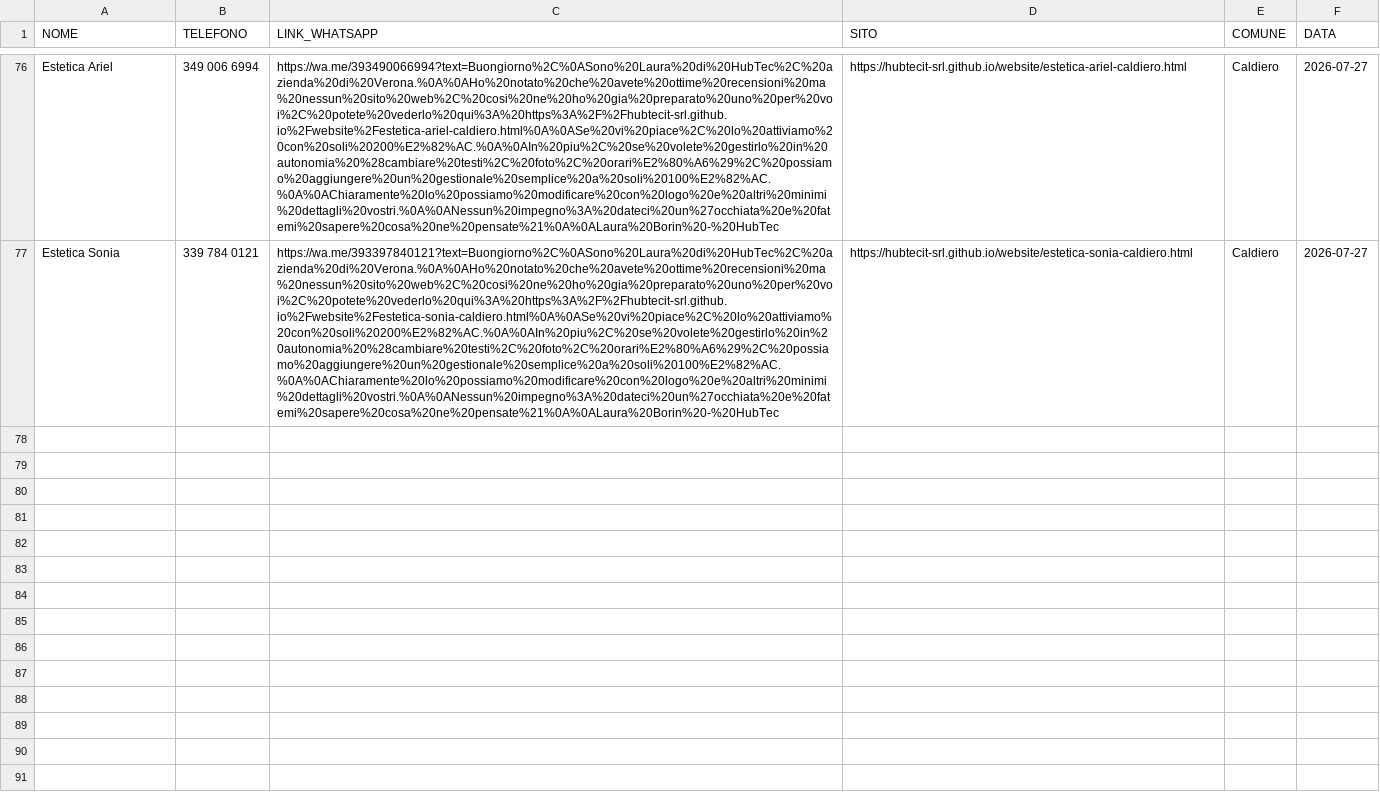
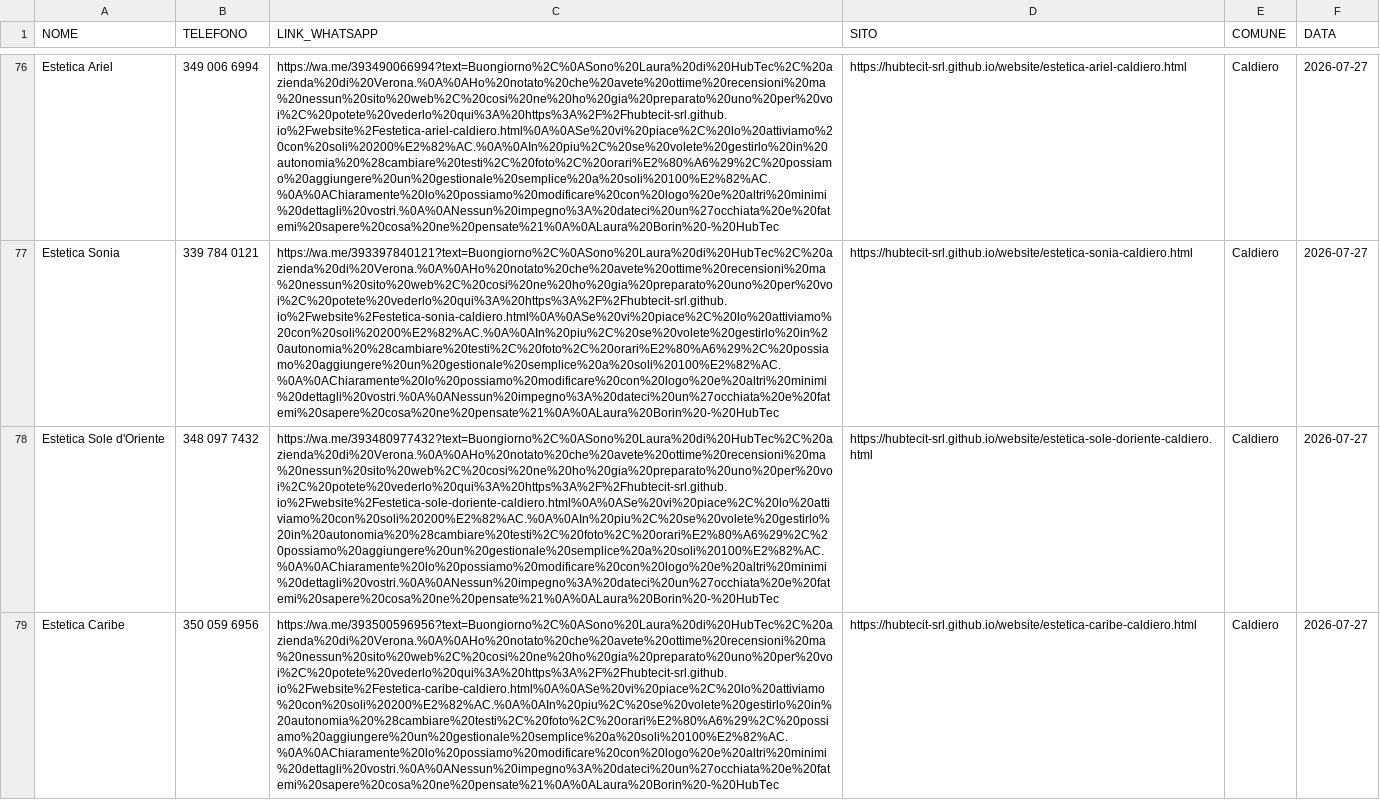
Before and after one commit to hubtecit-srl/website, a CSV file: whatsapp-queue.csv, drawn as a sheet; only a part is shown, gaps mark what is left out; the diff names each change by its address in the sheet, - before the commit and + after, or states it on an @@ line.

Commit message:
Lead gen Caldiero estetiste: Sole d'Oriente + Caribe (WhatsApp), progress->parrucchieri

```diff
--- a/whatsapp-queue.csv
+++ b/whatsapp-queue.csv
+row 78: Estetica Sole d'Oriente | 348 097 7432 | https://wa.me/393480977432?text=Buongiorno%2C%0ASono%20Laura%20di%20HubTec%2C%20azienda%20di%20Verona.%0A%0AHo%20notato%20che%20avete%20ottime%20recensioni%20ma%20nessun%20sito%20web%2C%20cosi%20ne%20ho%20gia%20preparato%20uno%20per%20voi%2C%20potete%20vederlo%20qui%3A%20https%3A%2F%2Fhubtecit-srl.github.io%2Fwebsite%2Festetica-sole-doriente-caldiero.html%0A%0ASe%20vi%20piace%2C%20lo%20attiviamo%20con%20soli%20200%E2%82%AC.%0A%0AIn%20piu%2C%20se%20volete%20gestirlo%20in%20autonomia%20%28cambiare%20testi%2C%20foto%2C%20orari%E2%80%A6%29%2C%20possiamo%20aggiungere%20un%20gestionale%20semplice%20a%20soli%20100%E2%82%AC.%0A%0AChiaramente%20lo%20possiamo%20modificare%20con%20logo%20e%20altri%20minimi%20dettagli%20vostri.%0A%0ANessun%20impegno%3A%20dateci%20un%27occhiata%20e%20fatemi%20sapere%20cosa%20ne%20pensate%21%0A%0ALaura%20Borin%20-%20HubTec | https://hubtecit-srl.github.io/website/estetica-sole-doriente-caldiero.html | Caldiero | 2026-07-27
+row 79: Estetica Caribe | 350 059 6956 | https://wa.me/393500596956?text=Buongiorno%2C%0ASono%20Laura%20di%20HubTec%2C%20azienda%20di%20Verona.%0A%0AHo%20notato%20che%20avete%20ottime%20recensioni%20ma%20nessun%20sito%20web%2C%20cosi%20ne%20ho%20gia%20preparato%20uno%20per%20voi%2C%20potete%20vederlo%20qui%3A%20https%3A%2F%2Fhubtecit-srl.github.io%2Fwebsite%2Festetica-caribe-caldiero.html%0A%0ASe%20vi%20piace%2C%20lo%20attiviamo%20con%20soli%20200%E2%82%AC.%0A%0AIn%20piu%2C%20se%20volete%20gestirlo%20in%20autonomia%20%28cambiare%20testi%2C%20foto%2C%20orari%E2%80%A6%29%2C%20possiamo%20aggiungere%20un%20gestionale%20semplice%20a%20soli%20100%E2%82%AC.%0A%0AChiaramente%20lo%20possiamo%20modificare%20con%20logo%20e%20altri%20minimi%20dettagli%20vostri.%0A%0ANessun%20impegno%3A%20dateci%20un%27occhiata%20e%20fatemi%20sapere%20cosa%20ne%20pensate%21%0A%0ALaura%20Borin%20-%20HubTec | https://hubtecit-srl.github.io/website/estetica-caribe-caldiero.html | Caldiero | 2026-07-27
```
Also changed, not shown: 5 other files.
